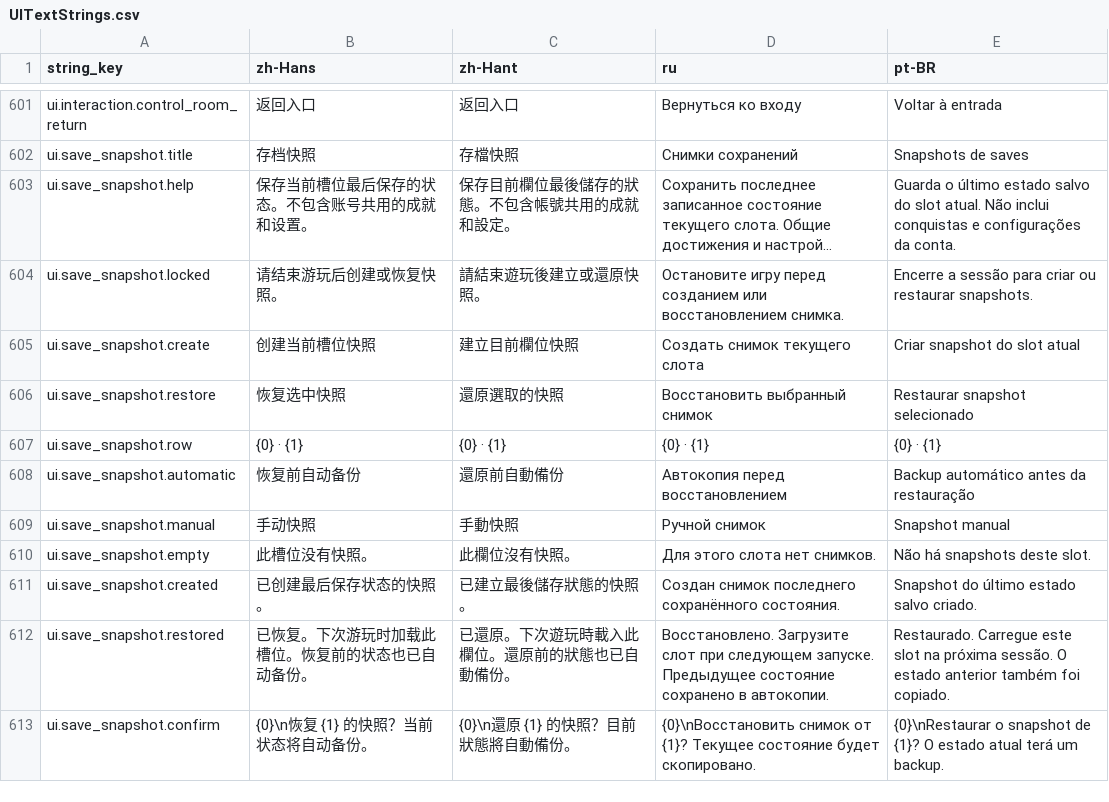
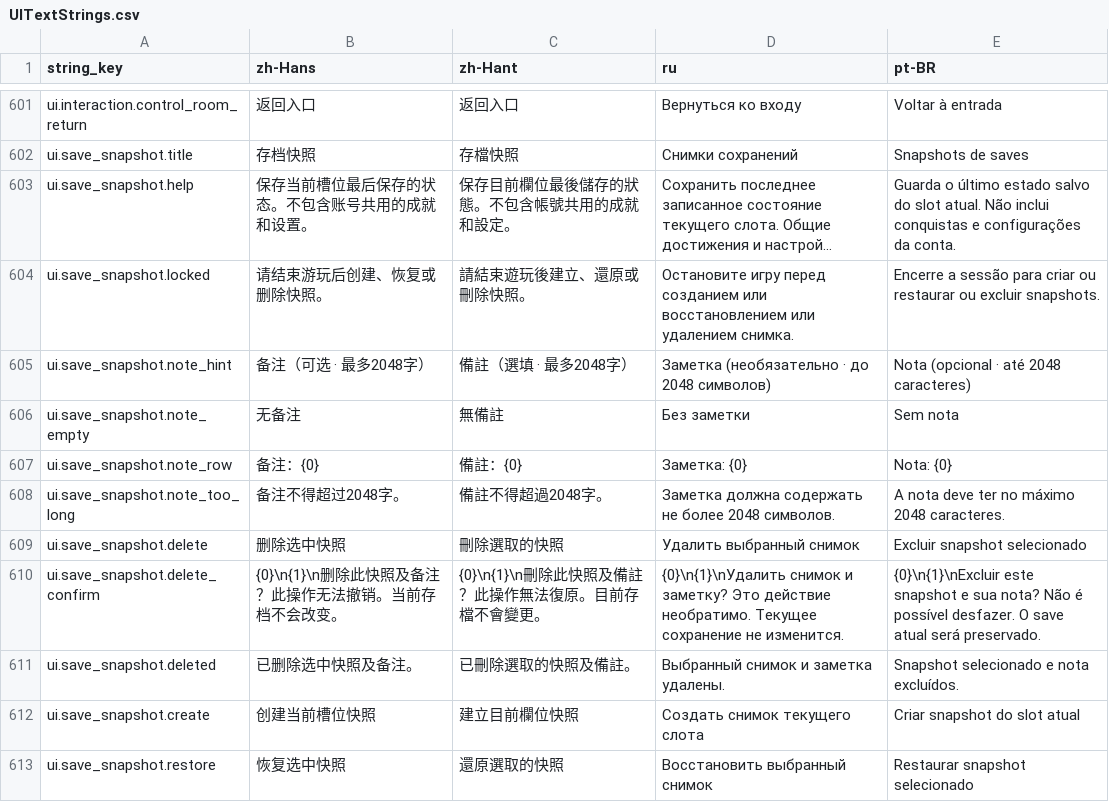
Before and after one commit to octopus7/extraction_shooter, a CSV file: TunaSweeper/Content/Data/Translations/UITextStrings.csv, drawn as a sheet; only a part is shown, gaps mark what is left out; the shorter side is filled out with more unchanged rows; long unchanged cells end in …; the diff names each change by its address in the sheet, - before the commit and + after, or states it on an @@ line.

Commit message:
Add Korean memos and deletion to editor save snapshots

```diff
--- a/TunaSweeper/Content/Data/Translations/UITextStrings.csv
+++ b/TunaSweeper/Content/Data/Translations/UITextStrings.csv
-B604 (zh-Hans): 请结束游玩后创建或恢复快照。
+B604 (zh-Hans): 请结束游玩后创建、恢复或删除快照。
-C604 (zh-Hant): 請結束遊玩後建立或還原快照。
+C604 (zh-Hant): 請結束遊玩後建立、還原或刪除快照。
-D604 (ru): …или восстановлением снимка.
+D604 (ru): …или восстановлением или удалением снимка.
-E604 (pt-BR): …ou restaurar snapshots.
+E604 (pt-BR): …ou restaurar ou excluir snapshots.
+row 605: ui.save_snapshot.note_hint | 备注（可选 · 最多2048字） | 備註（選填 · 最多2048字） | Заметка (необязательно · до 2048 символов) | Nota (opcional · até 2048 caracteres)
+row 606: ui.save_snapshot.note_empty | 无备注 | 無備註 | Без заметки | Sem nota
+row 607: ui.save_snapshot.note_row | 备注：{0} | 備註：{0} | Заметка: {0} | Nota: {0}
+row 608: ui.save_snapshot.note_too_long | 备注不得超过2048字。 | 備註不得超過2048字。 | Заметка должна содержать не более 2048 символов. | A nota deve ter no máximo 2048 caracteres.
+row 609: ui.save_snapshot.delete | 删除选中快照 | 刪除選取的快照 | Удалить выбранный снимок | Excluir snapshot selecionado
+row 610: ui.save_snapshot.delete_confirm | {0}\n{1}\n删除此快照及备注？此操作无法撤销。当前存档不会改变。 | {0}\n{1}\n刪除此快照及備註？此操作無法復原。目前存檔不會變更。 | {0}\n{1}\nУдалить снимок и заметку? Это действие необратимо. Текущее сохранение не изменится. | {0}\n{1}\nExcluir este snapshot e sua nota? Não é possível desfazer. O save atual será preservado.
+row 611: ui.save_snapshot.deleted | 已删除选中快照及备注。 | 已刪除選取的快照及備註。 | Выбранный снимок и заметка удалены. | Snapshot selecionado e nota excluídos.
```
Also changed, not shown: TunaSweeper/Content/Data/UITextStrings.csv, 5 other files.
